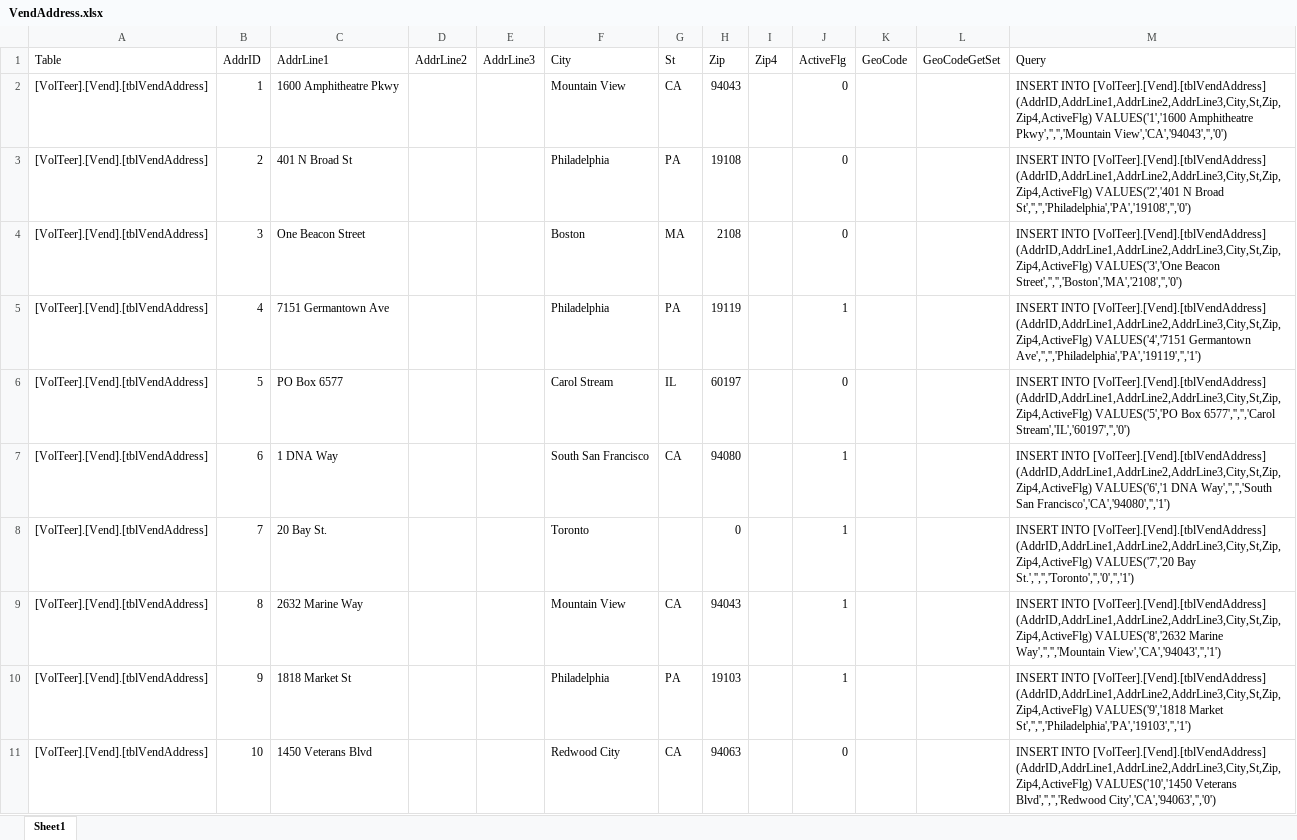
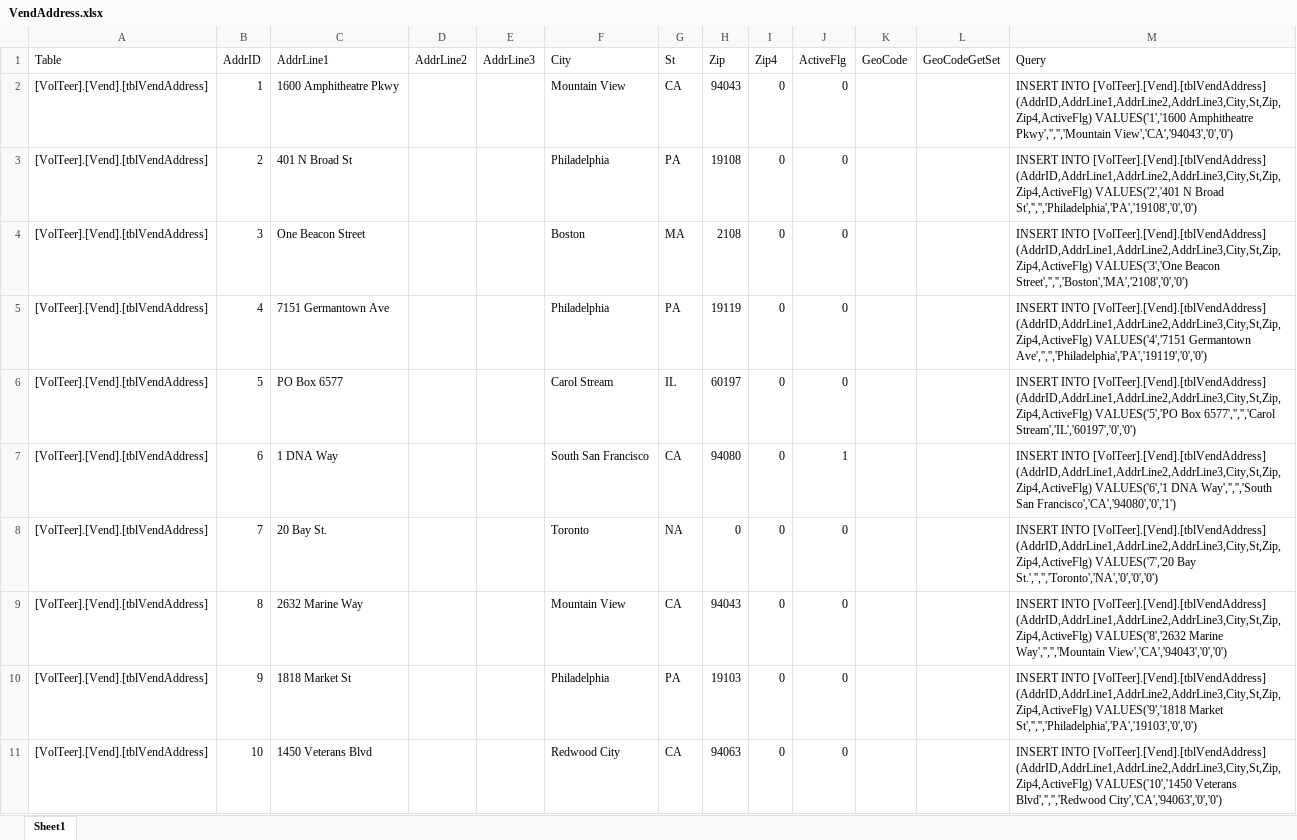
Before and after one commit to CISC181/VolTeerNET, an Excel workbook: UT.Vend.BLL/HelperFiles/VendAddress.xlsx, sheet Sheet1, drawn as a sheet; values as stored, in another font and other column widths than the file's, no borders; the diff names each change by its address in the sheet, - before the commit and + after, or states it on an @@ line.

Commit message:
Finished my portion of uts
utVendAddress
utVendor
utVendorAddr

```diff
--- a/UT.Vend.BLL/HelperFiles/VendAddress.xlsx (sheet Sheet1)
+++ b/UT.Vend.BLL/HelperFiles/VendAddress.xlsx (sheet Sheet1)
-I2:I11 (Zip4): (empty)
+I2:I11 (Zip4): 0
-M2 (Query): …Amphitheatre Pkwy','','','Mountain View','CA','94043','','0')
+M2 (Query): …Amphitheatre Pkwy','','','Mountain View','CA','94043','0','0')
-M3 (Query): …N Broad St','','','Philadelphia','PA','19108','','0')
+M3 (Query): …N Broad St','','','Philadelphia','PA','19108','0','0')
-M4 (Query): …VALUES('3','One Beacon Street','','','Boston','MA','2108','','0')
+M4 (Query): …VALUES('3','One Beacon Street','','','Boston','MA','2108','0','0')
-J5 (ActiveFlg): 1
+J5 (ActiveFlg): 0
-M5 (Query): …VALUES('4','7151 Germantown Ave','','','Philadelphia','PA','19119','','1')
+M5 (Query): …VALUES('4','7151 Germantown Ave','','','Philadelphia','PA','19119','0','0')
-M6 (Query): …Box 6577','','','Carol Stream','IL','60197','','0')
+M6 (Query): …Box 6577','','','Carol Stream','IL','60197','0','0')
-M7 (Query): …Way','','','South San Francisco','CA','94080','','1')
+M7 (Query): …Way','','','South San Francisco','CA','94080','0','1')
-G8 (St): (empty)
+G8 (St): NA
-J8:J10 (ActiveFlg): 1
+J8:J10 (ActiveFlg): 0
-M8 (Query): …VALUES('7','20 Bay St.','','','Toronto','','0','','1')
+M8 (Query): …VALUES('7','20 Bay St.','','','Toronto','NA','0','0','0')
-M9 (Query): …Marine Way','','','Mountain View','CA','94043','','1')
+M9 (Query): …Marine Way','','','Mountain View','CA','94043','0','0')
-M10 (Query): …VALUES('9','1818 Market St','','','Philadelphia','PA','19103','','1')
+M10 (Query): …VALUES('9','1818 Market St','','','Philadelphia','PA','19103','0','0')
-M11 (Query): …Veterans Blvd','','','Redwood City','CA','94063','','0')
+M11 (Query): …Veterans Blvd','','','Redwood City','CA','94063','0','0')
```
Also changed, not shown: UT.Vend.BLL/HelperFiles/VendorAddr.xlsx, 6 other files.
